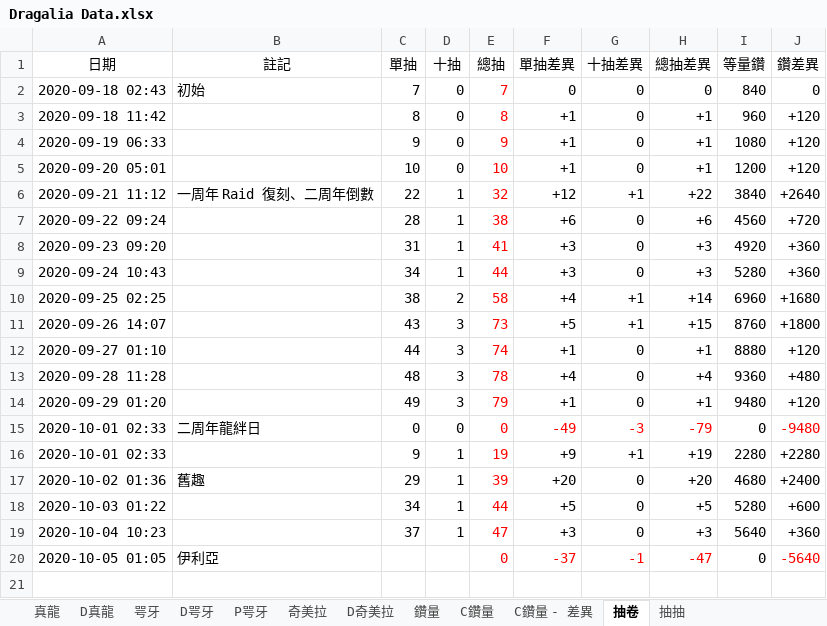
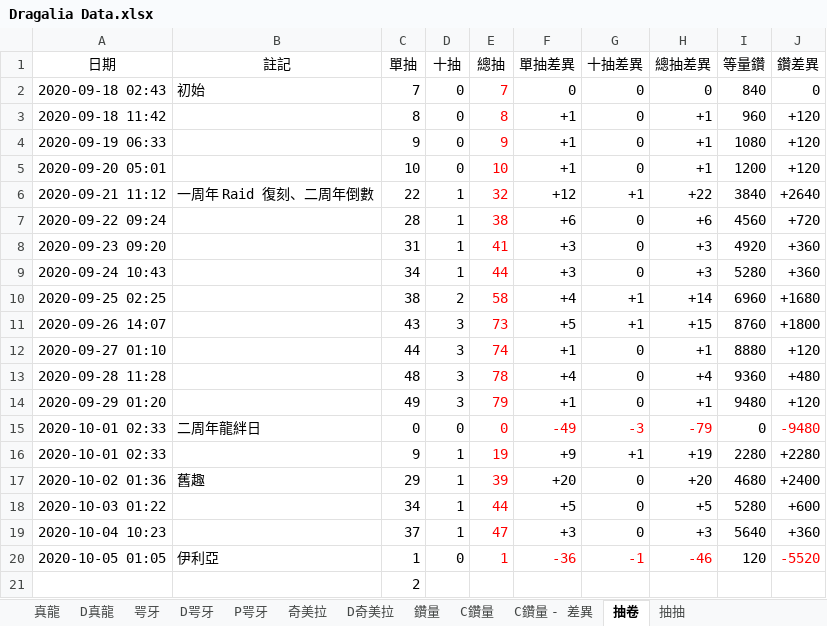
Before and after one commit to RaenonX-DL/dragalia-data-track, an Excel workbook: Dragalia Data.xlsx, sheet 抽卷, drawn as a sheet; values as stored, in another font and other column widths than the file's, no borders; the diff names each change by its address in the sheet, - before the commit and + after, or states it on an @@ line.

```diff
--- a/Dragalia Data.xlsx (sheet 抽卷)
+++ b/Dragalia Data.xlsx (sheet 抽卷)
-C20 (單抽): (empty)
+C20 (單抽): 1
-D20 (十抽): (empty)
+D20 (十抽): 0
-E20 (總抽): 0
+E20 (總抽): 1
-F20 (單抽差異): -37
+F20 (單抽差異): -36
-H20 (總抽差異): -47
+H20 (總抽差異): -46
-I20 (等量鑽): 0
+I20 (等量鑽): 120
-J20 (鑽差異): -5640
+J20 (鑽差異): -5520
+row 21:  |  | 2
```
Also changed, not shown: sheet 鑽量, sheet 抽抽, hidden cells, charts or pictures, 1 other file.
